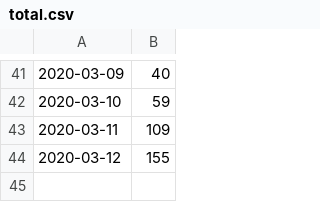
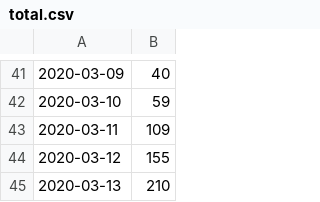
Before and after one commit to ahnl/covid-19.fi, a CSV file: total.csv, drawn as a sheet; only a part is shown, gaps mark what is left out.

Commit message:
Update total.csv

```diff
--- a/total.csv
+++ b/total.csv
@@ -44 +44,2 @@
 2020-03-12,155
+2020-03-13,210
```
